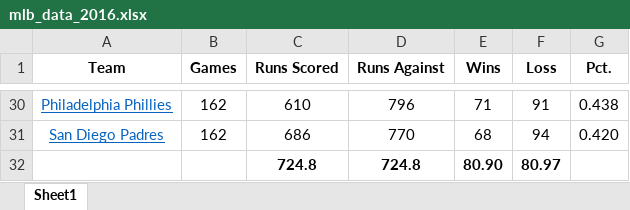
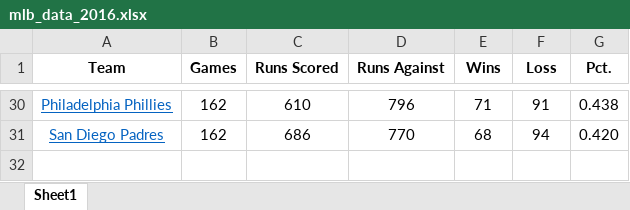
Before and after one commit to nicklonz/streetrader.github.io, an Excel workbook: jsd920_class_repo/projects/final_project/MLB Data/mlb_data_2016.xlsx, sheet Sheet1, drawn as a sheet; only a part is shown, gaps mark what is left out; values as stored, in another font and other column widths than the file's, no borders; the diff names each change by its address in the sheet, - before the commit and + after, or states it on an @@ line.

Commit message:
MLB Final Project w Bugs

```diff
--- a/jsd920_class_repo/projects/final_project/MLB Data/mlb_data_2016.xlsx (sheet Sheet1)
+++ b/jsd920_class_repo/projects/final_project/MLB Data/mlb_data_2016.xlsx (sheet Sheet1)
-row 32:  |  | 724.8 | 724.8 | 80.90 | 80.97
```
Also changed, not shown: 10 other files.
